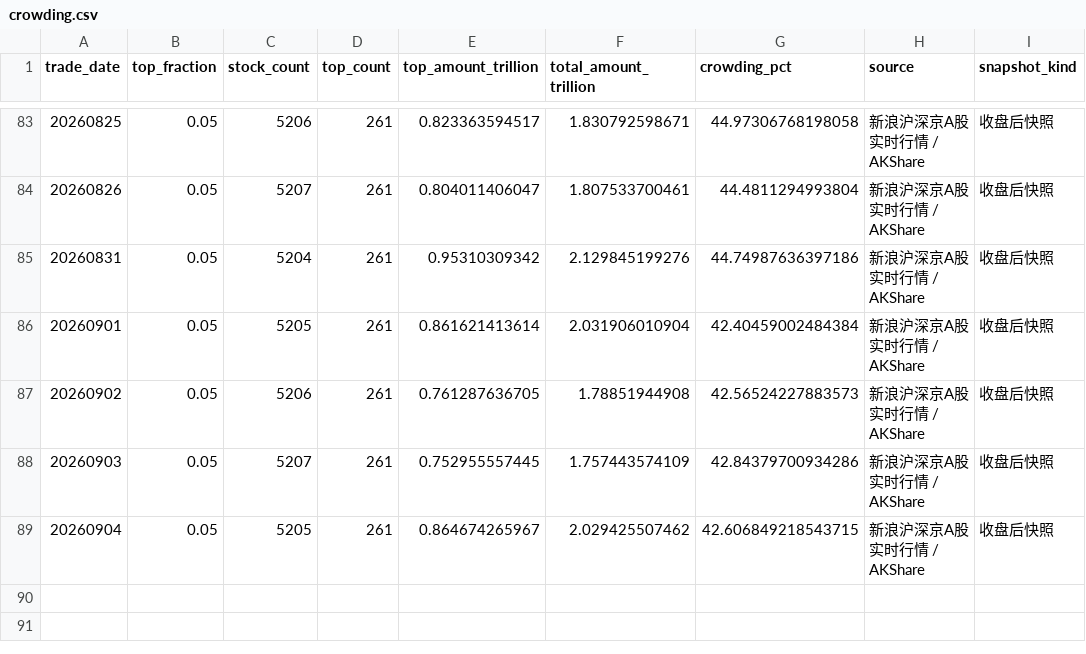
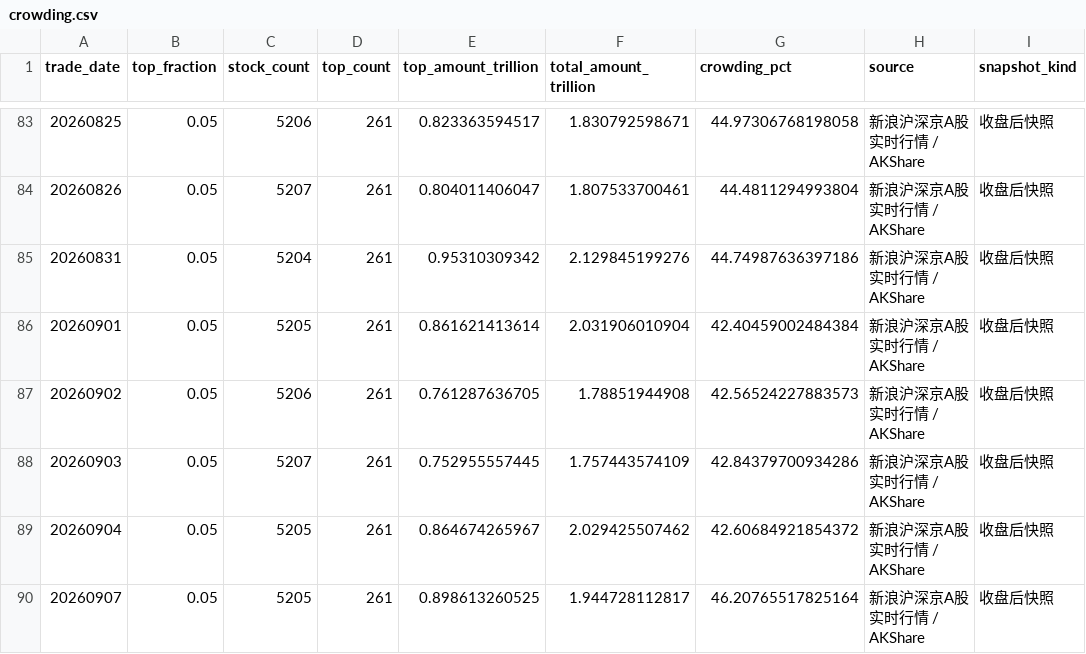
Before and after one commit to yuwxsarah/macroscope-dashboard, a CSV file: data/crowding.csv, drawn as a sheet; only a part is shown, gaps mark what is left out.

```diff
--- a/data/crowding.csv
+++ b/data/crowding.csv
@@ -88,2 +88,3 @@
 20260903,0.05,5207,261,0.752955557445,1.757443574109,42.84379700934286,新浪沪深京A股实时行情 / AKShare,收盘后快照
-20260904,0.05,5205,261,0.864674265967,2.029425507462,42.606849218543715,新浪沪深京A股实时行情 / AKShare,收盘后快照
+20260904,0.05,5205,261,0.864674265967,2.029425507462,42.60684921854372,新浪沪深京A股实时行情 / AKShare,收盘后快照
+20260907,0.05,5205,261,0.898613260525,1.944728112817,46.20765517825164,新浪沪深京A股实时行情 / AKShare,收盘后快照
```
Also changed, not shown: data/breadth.csv, data/leverage.csv, 6 other files.
